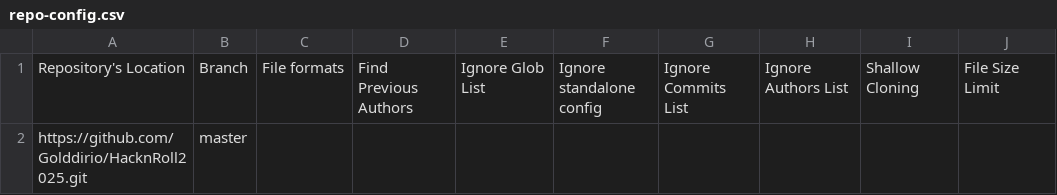
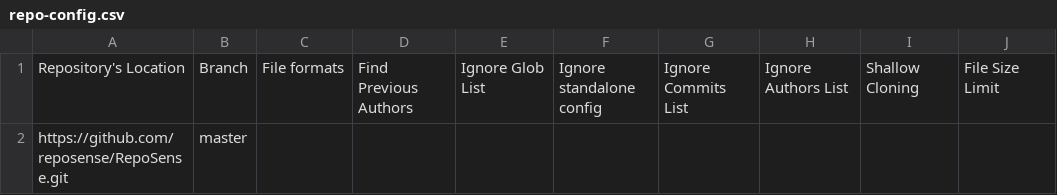
Before and after one commit to reposense/publish-RepoSense, a CSV file: configs/repo-config.csv, drawn as a sheet; only a part is shown; the diff names each change by its address in the sheet, - before the commit and + after, or states it on an @@ line.

```diff
--- a/configs/repo-config.csv
+++ b/configs/repo-config.csv
-A2: https://github.com/Golddirio/HacknRoll2025.git
+A2: https://github.com/reposense/RepoSense.git
```
Also changed, not shown: 1 other file.
